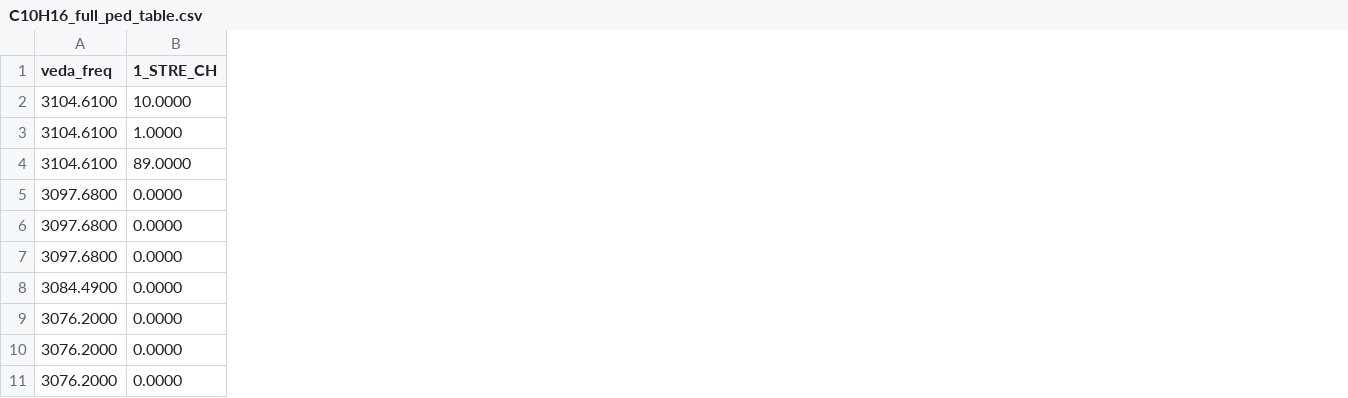
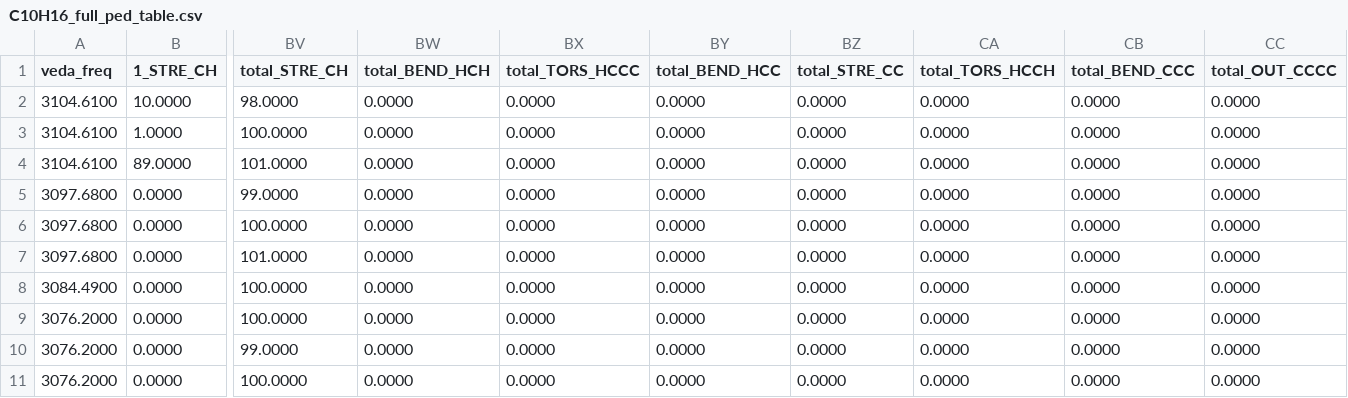
Before and after one commit to Chitiphat-Auvichien/scoring-functions, a CSV file: data/results/C10H16_full_ped_table.csv, drawn as a sheet; only a part is shown, gaps mark what is left out; the diff names each change by its address in the sheet, - before the commit and + after, or states it on an @@ line.

Commit message:
full_ped_table: add total_<TYPE>_<composition> columns per coordinate group
Sums |PED| across every individual coordinate sharing the same VEDA type
and composition (e.g. total_STRE_CH = sum of all C-H stretch columns,
total_BEND_HCH = sum of all H-C-H bend columns), so equivalent coordinates
collapse into one 'how much does any X contribute' number per mode.
Regenerated all 10 PED-roster molecules' full_ped_table.csv.

```diff
--- a/data/results/C10H16_full_ped_table.csv
+++ b/data/results/C10H16_full_ped_table.csv
+column BV (total_STRE_CH), rows 2-11: 98.0000 | 100.0000 | 101.0000 | 99.0000 | 100.0000 | 101.0000 | 100.0000 | 100.0000 | 99.0000 | 100.0000
+column BW (total_BEND_HCH), rows 2-11: all 0.0000
+column BX (total_TORS_HCCC), rows 2-11: all 0.0000
+column BY (total_BEND_HCC), rows 2-11: all 0.0000
+column BZ (total_STRE_CC), rows 2-11: all 0.0000
+column CA (total_TORS_HCCH), rows 2-11: all 0.0000
+column CB (total_BEND_CCC), rows 2-11: all 0.0000
+column CC (total_OUT_CCCC), rows 2-11: all 0.0000
```
Also changed, not shown: data/results/B3N3H6_full_ped_table.csv, data/results/C3H6_full_ped_table.csv, 8 other files.
